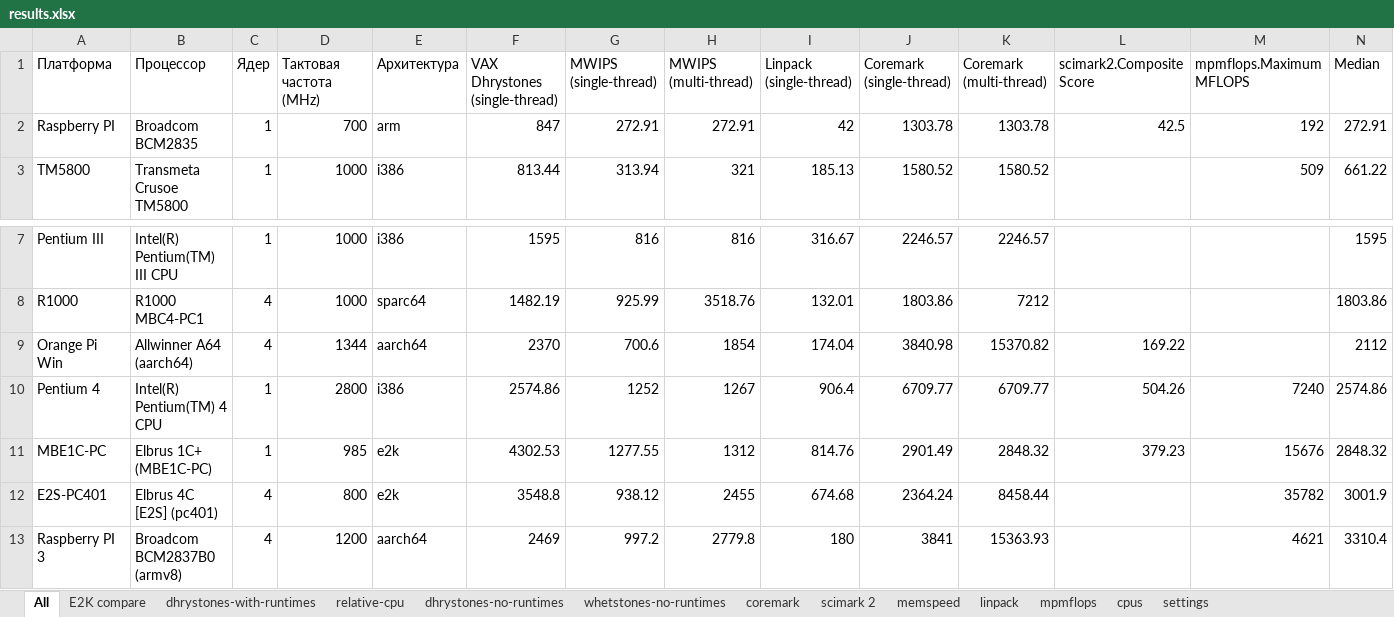
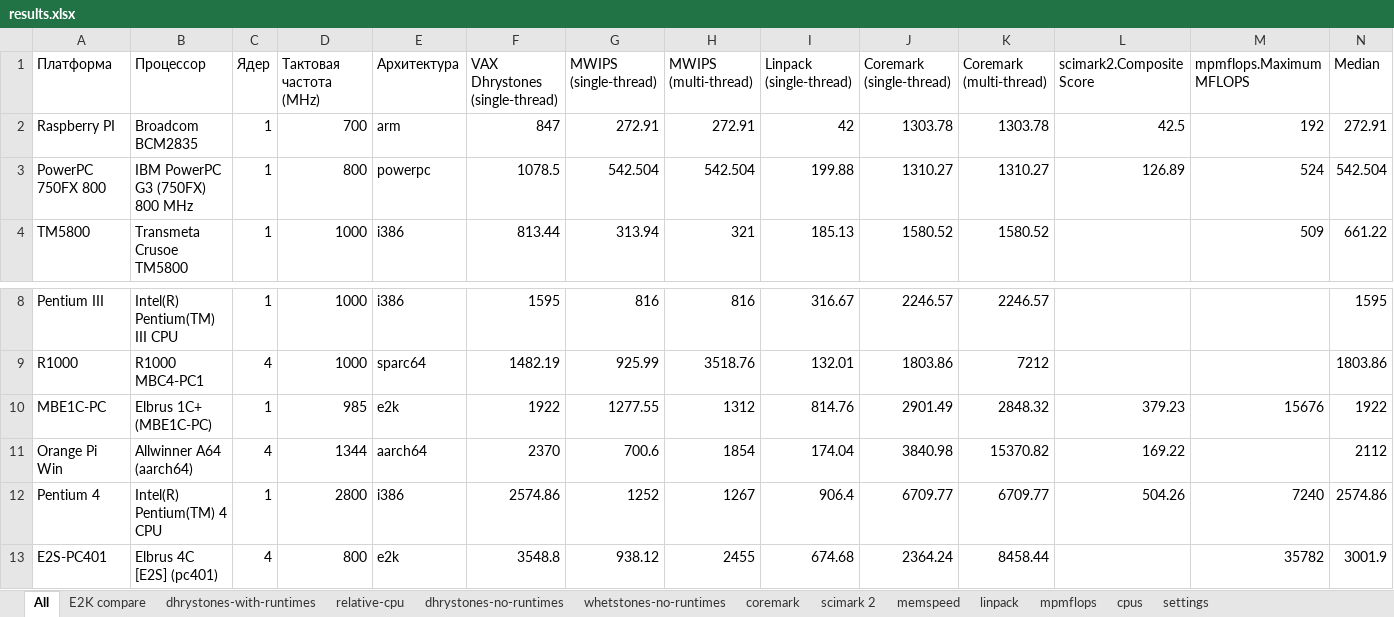
Before and after one commit to EntityFX/anybench, an Excel workbook: doc/results.xlsx, sheet All, drawn as a sheet; only a part is shown, gaps mark what is left out; the shorter side is filled out with more unchanged rows; values as stored, in another font and other column widths than the file's, no borders; table styles not drawn; removed rows and columns are numbered as before the commit, all else as after; rows hold the shown columns only; the diff names each change by its address in the sheet, - before the commit and + after, or states it on an @@ line.

```diff
--- a/doc/results.xlsx (sheet All)
+++ b/doc/results.xlsx (sheet All)
+row 3: PowerPC 750FX 800 | IBM PowerPC G3 (750FX) 800 MHz | 1 | 800 | powerpc | 1078.5 | 542.504 | 542.504 | 199.88 | 1310.27 | 1310.27 | 126.89 | 524 | 542.504
+row 10: MBE1C-PC | Elbrus 1C+ (MBE1C-PC) | 1 | 985 | e2k | 1922 | 1277.55 | 1312 | 814.76 | 2901.49 | 2848.32 | 379.23 | 15676 | 1922
-row 11: MBE1C-PC | Elbrus 1C+ (MBE1C-PC) | 1 | 985 | e2k | 4302.53 | 1277.55 | 1312 | 814.76 | 2901.49 | 2848.32 | 379.23 | 15676 | 2848.32
```
Also changed, not shown: sheet dhrystones-no-runtimes, sheet mpmflops, sheet scimark 2, sheet coremark, sheet whetstones-no-runtimes, sheet linpack, 2 more sheets, formulas that keep their value, hidden cells, charts or pictures, 1 other file.
